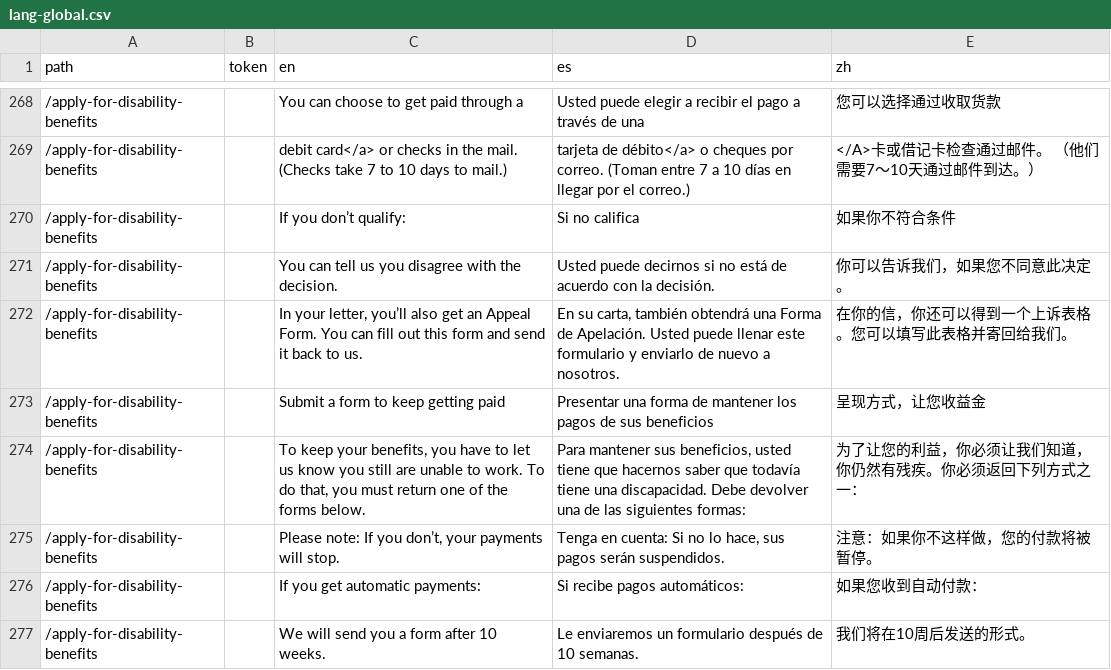
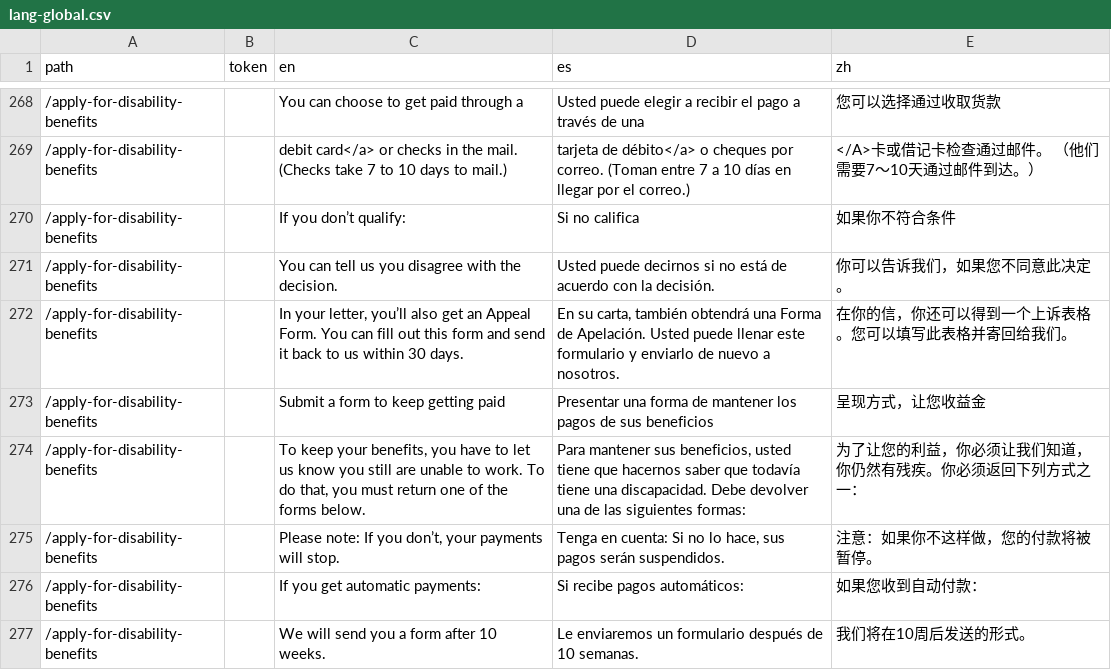
Before and after one commit to cagov/Alpha, a CSV file: src/lang-global.csv, drawn as a sheet; only a part is shown, gaps mark what is left out; the diff names each change by its address in the sheet, - before the commit and + after, or states it on an @@ line.

Commit message:
fixed a lang issue

```diff
--- a/src/lang-global.csv
+++ b/src/lang-global.csv
-C272 (en): …back to us.
+C272 (en): …back to us within 30 days.
```
